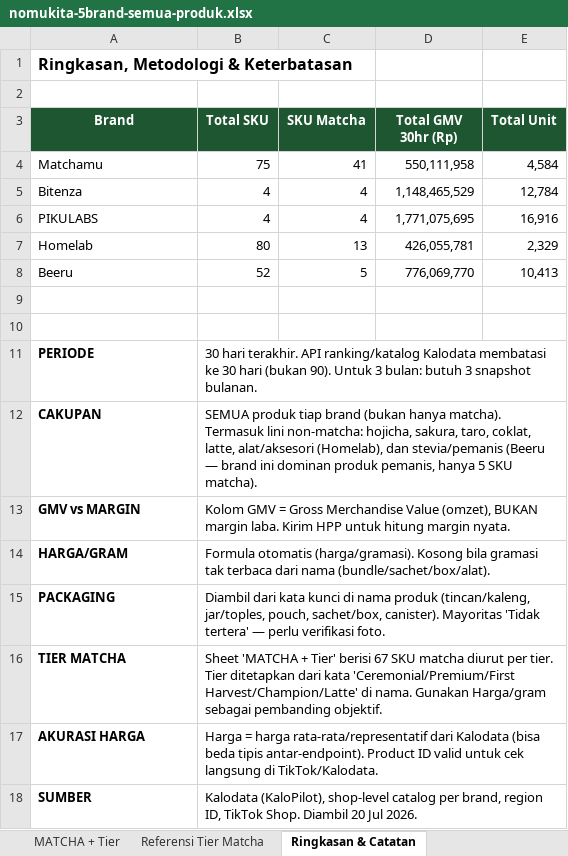
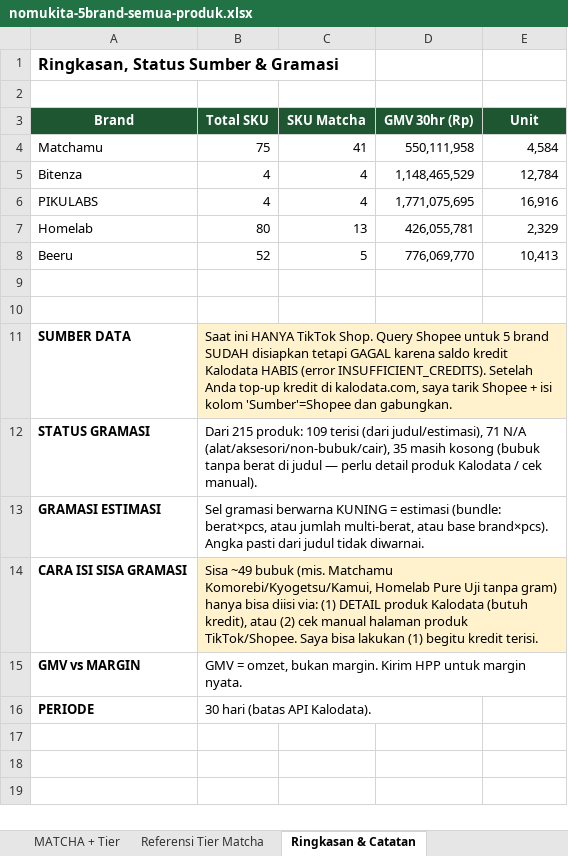
Before and after one commit to aslihabnuri/Dom-Manipulation, an Excel workbook: nomukita/nomukita-5brand-semua-produk.xlsx, sheet Ringkasan & Catatan, drawn as a sheet; values as stored, in another font and other column widths than the file's, no borders; removed rows and columns are numbered as before the commit, all else as after; the diff names each change by its address in the sheet, - before the commit and + after, or states it on an @@ line.

```diff
--- a/nomukita/nomukita-5brand-semua-produk.xlsx (sheet Ringkasan & Catatan)
+++ b/nomukita/nomukita-5brand-semua-produk.xlsx (sheet Ringkasan & Catatan)
-A1 (Brand): Ringkasan, Metodologi & Keterbatasan
+A1 (Brand): Ringkasan, Status Sumber & Gramasi
-D3: Total GMV 30hr (Rp)
+D3: GMV 30hr (Rp)
-E3: Total Unit
+E3: Unit
-row 11: PERIODE | 30 hari terakhir. API ranking/katalog Kalodata membatasi ke 30 hari (bukan 90). Untuk 3 bulan: butuh 3 snapshot bulanan.
-row 12: CAKUPAN | SEMUA produk tiap brand (bukan hanya matcha). Termasuk lini non-matcha: hojicha, sakura, taro, coklat, latte, alat/aksesori (Homelab), dan stevia/pemanis (Beeru — brand ini dominan produk pemanis, hanya 5 SKU matcha).
+row 11: SUMBER DATA | Saat ini HANYA TikTok Shop. Query Shopee untuk 5 brand SUDAH disiapkan tetapi GAGAL karena saldo kredit Kalodata HABIS (error INSUFFICIENT_CREDITS). Setelah Anda top-up kredit di kalodata.com, saya tarik Shopee + isi kolom 'Sumber'=Shopee dan gabungkan.
+row 12: STATUS GRAMASI | Dari 215 produk: 109 terisi (dari judul/estimasi), 71 N/A (alat/aksesori/non-bubuk/cair), 35 masih kosong (bubuk tanpa berat di judul — perlu detail produk Kalodata / cek manual).
+row 13: GRAMASI ESTIMASI | Sel gramasi berwarna KUNING = estimasi (bundle: berat×pcs, atau jumlah multi-berat, atau base brand×pcs). Angka pasti dari judul tidak diwarnai.
+row 14: CARA ISI SISA GRAMASI | Sisa ~49 bubuk (mis. Matchamu Komorebi/Kyogetsu/Kamui, Homelab Pure Uji tanpa gram) hanya bisa diisi via: (1) DETAIL produk Kalodata (butuh kredit), atau (2) cek manual halaman produk TikTok/Shopee. Saya bisa lakukan (1) begitu kredit terisi.
-B15 (Total SKU): Kolom GMV = Gross Merchandise Value (omzet), BUKAN margin laba. Kirim HPP untuk hitung margin nyata.
+B15 (Total SKU): GMV = omzet, bukan margin. Kirim HPP untuk margin nyata.
-row 14: HARGA/GRAM | Formula otomatis (harga/gramasi). Kosong bila gramasi tak terbaca dari nama (bundle/sachet/box/alat).
-row 15: PACKAGING | Diambil dari kata kunci di nama produk (tincan/kaleng, jar/toples, pouch, sachet/box, canister). Mayoritas 'Tidak tertera' — perlu verifikasi foto.
-row 16: TIER MATCHA | Sheet 'MATCHA + Tier' berisi 67 SKU matcha diurut per tier. Tier ditetapkan dari kata 'Ceremonial/Premium/First Harvest/Champion/Latte' di nama. Gunakan Harga/gram sebagai pembanding objektif.
-row 17: AKURASI HARGA | Harga = harga rata-rata/representatif dari Kalodata (bisa beda tipis antar-endpoint). Product ID valid untuk cek langsung di TikTok/Kalodata.
-row 18: SUMBER | Kalodata (KaloPilot), shop-level catalog per brand, region ID, TikTok Shop. Diambil 20 Jul 2026.
+row 16: PERIODE | 30 hari (batas API Kalodata).
```
Also changed, not shown: sheet SEMUA (Gabungan), sheet Homelab, sheet Matchamu, sheet Beeru, sheet MATCHA + Tier, sheet PIKULABS, 2 more sheets.
